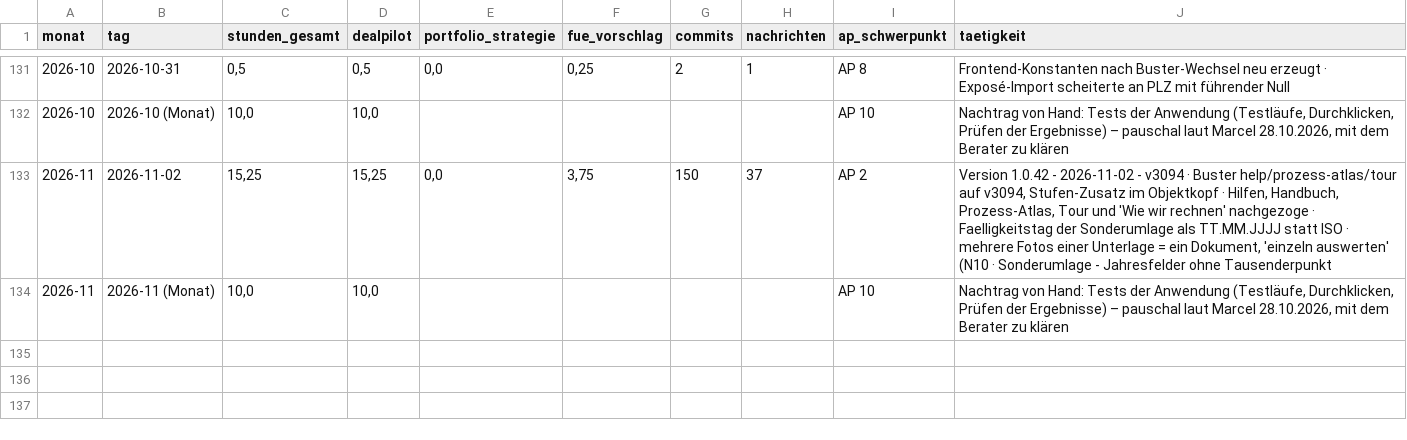
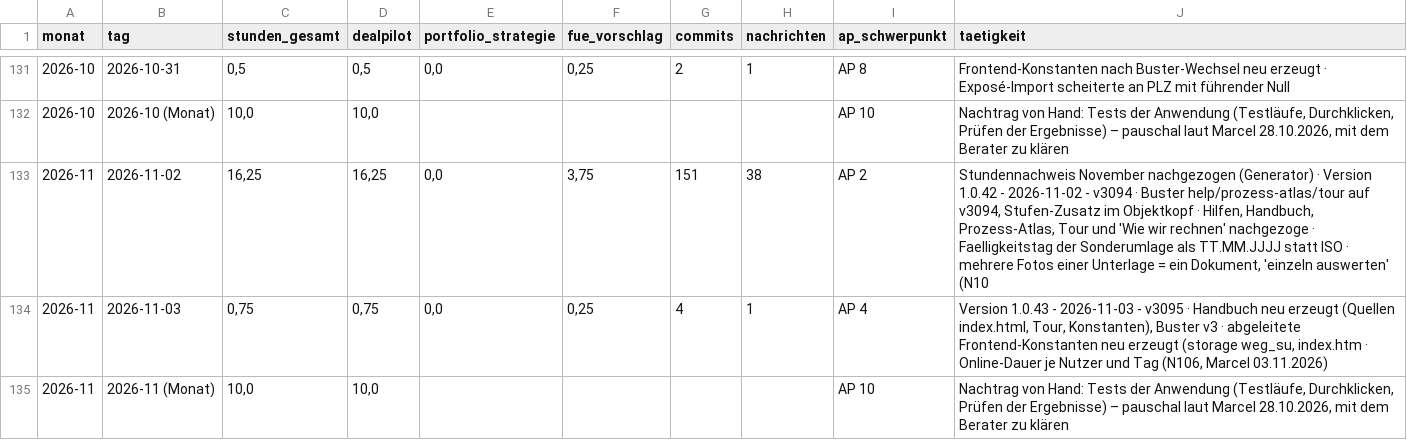
Before and after one commit to JunkerImmobilien/DealPilot, a CSV file: Forschungszulage/Stundennachweise/uebersicht.csv, drawn as a sheet; only a part is shown, gaps mark what is left out.

```diff
--- a/Forschungszulage/Stundennachweise/uebersicht.csv
+++ b/Forschungszulage/Stundennachweise/uebersicht.csv
@@ -132,3 +132,4 @@
 2026-10;2026-10 (Monat);10,0;10,0;;;;;AP 10;"Nachtrag von Hand: Tests der Anwendung (Testläufe, Durchklicken, Prüfen der Ergebnisse) – pauschal laut Marcel 28.10.2026, mit dem Berater zu klären"
-2026-11;2026-11-02;15,25;15,25;0,0;3,75;150;37;AP 2;"Version 1.0.42 - 2026-11-02 - v3094 · Buster help/prozess-atlas/tour auf v3094, Stufen-Zusatz im Objektkopf  · Hilfen, Handbuch, Prozess-Atlas, Tour und 'Wie wir rechnen' nachgezoge · Faelligkeitstag der Sonderumlage als TT.MM.JJJJ statt ISO · mehrere Fotos einer Unterlage = ein Dokument, 'einzeln auswerten' (N10 · Sonderumlage - Jahresfelder ohne Tausenderpunkt"
+2026-11;2026-11-02;16,25;16,25;0,0;3,75;151;38;AP 2;"Stundennachweis November nachgezogen (Generator) · Version 1.0.42 - 2026-11-02 - v3094 · Buster help/prozess-atlas/tour auf v3094, Stufen-Zusatz im Objektkopf  · Hilfen, Handbuch, Prozess-Atlas, Tour und 'Wie wir rechnen' nachgezoge · Faelligkeitstag der Sonderumlage als TT.MM.JJJJ statt ISO · mehrere Fotos einer Unterlage = ein Dokument, 'einzeln auswerten' (N10"
+2026-11;2026-11-03;0,75;0,75;0,0;0,25;4;1;AP 4;"Version 1.0.43 - 2026-11-03 - v3095 · Handbuch neu erzeugt (Quellen index.html, Tour, Konstanten), Buster v3 · abgeleitete Frontend-Konstanten neu erzeugt (storage weg_su, index.htm · Online-Dauer je Nutzer und Tag (N106, Marcel 03.11.2026)"
 2026-11;2026-11 (Monat);10,0;10,0;;;;;AP 10;"Nachtrag von Hand: Tests der Anwendung (Testläufe, Durchklicken, Prüfen der Ergebnisse) – pauschal laut Marcel 28.10.2026, mit dem Berater zu klären"
```
Also changed, not shown: 4 other files.
